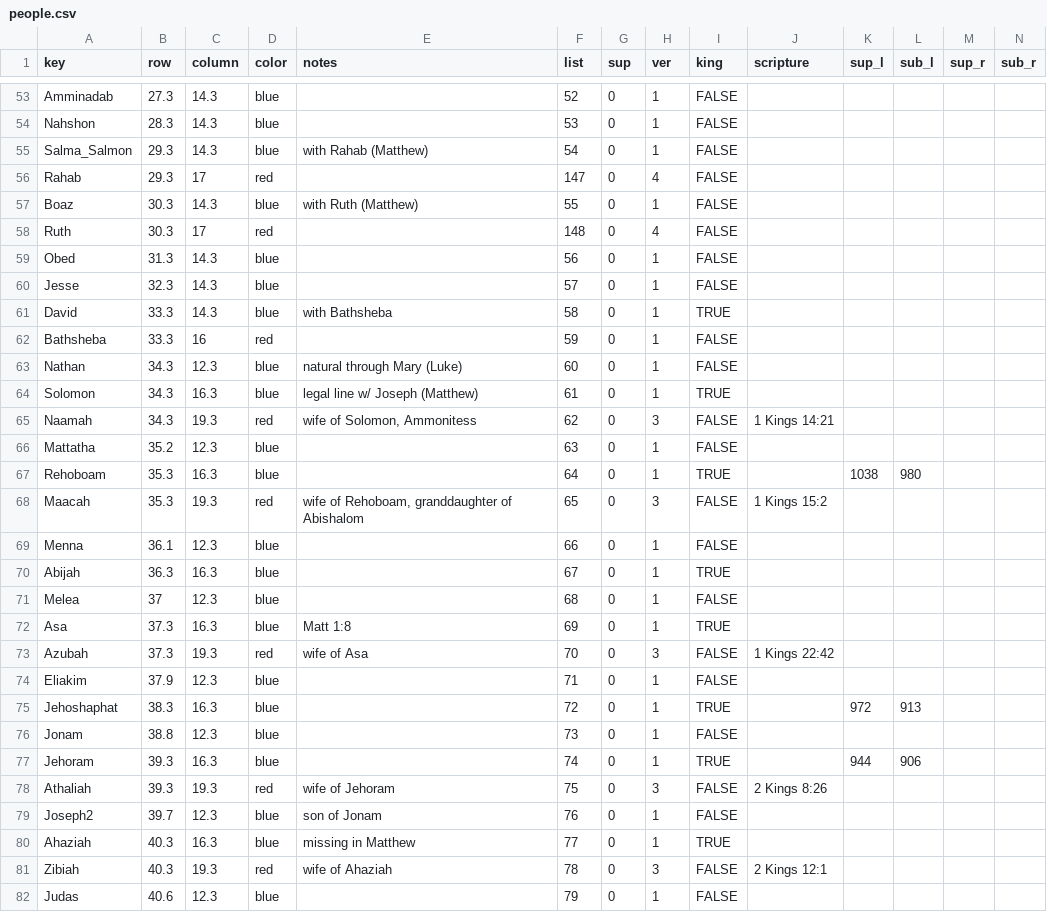
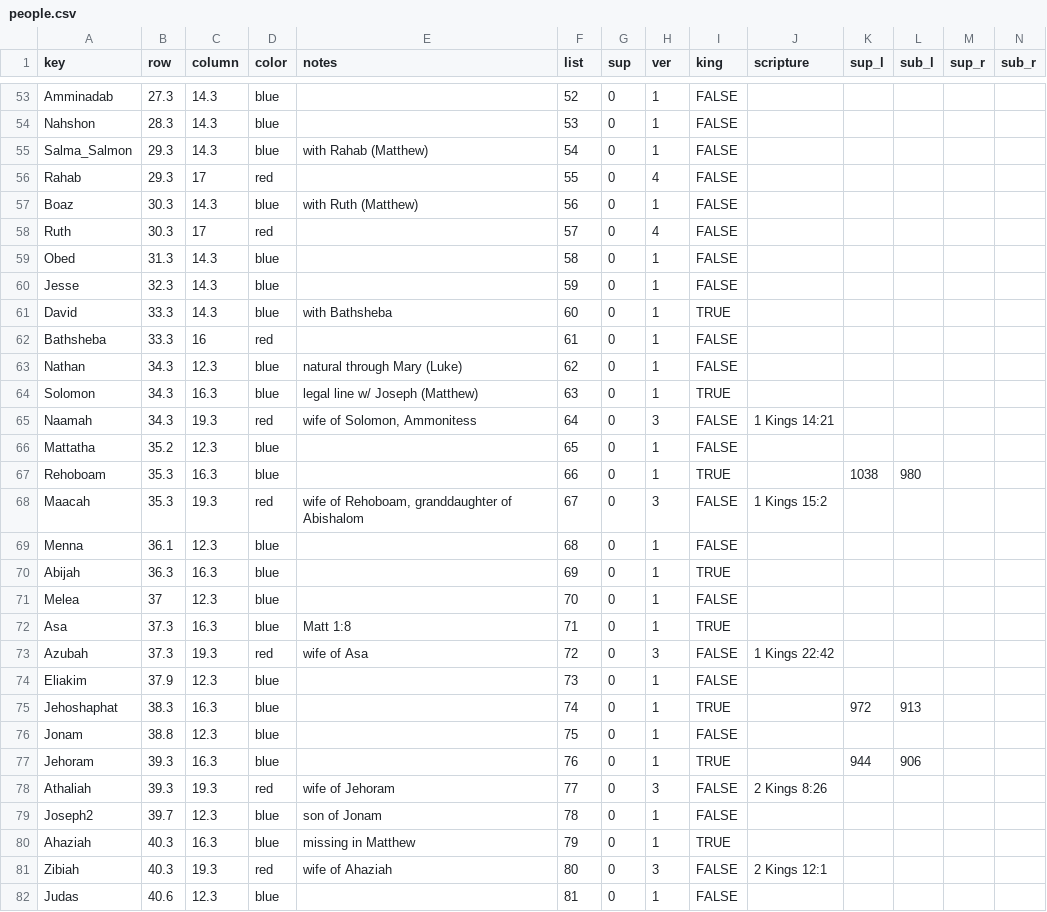
Before and after one commit to kreier/promised-offspring, a CSV file: db/people.csv, drawn as a sheet; only a part is shown, gaps mark what is left out; the diff covers the shown part only.

```diff
--- a/db/people.csv
+++ b/db/people.csv
@@ -55,28 +55,28 @@ Nahshon,28.3,14.3,blue,,53,0,1,FALSE,,,,,
 Salma_Salmon,29.3,14.3,blue,with Rahab (Matthew),54,0,1,FALSE,,,,,
-Rahab,29.3,17,red,,147,0,4,FALSE,,,,,
-Boaz,30.3,14.3,blue,with Ruth (Matthew),55,0,1,FALSE,,,,,
-Ruth,30.3,17,red,,148,0,4,FALSE,,,,,
-Obed,31.3,14.3,blue,,56,0,1,FALSE,,,,,
-Jesse,32.3,14.3,blue,,57,0,1,FALSE,,,,,
-David,33.3,14.3,blue,with Bathsheba,58,0,1,TRUE,,,,,
-Bathsheba,33.3,16,red,,59,0,1,FALSE,,,,,
-Nathan,34.3,12.3,blue,natural through Mary (Luke),60,0,1,FALSE,,,,,
-Solomon,34.3,16.3,blue,legal line w/ Joseph (Matthew),61,0,1,TRUE,,,,,
-Naamah,34.3,19.3,red,"wife of Solomon, Ammonitess",62,0,3,FALSE,1 Kings 14:21,,,,
-Mattatha,35.2,12.3,blue,,63,0,1,FALSE,,,,,
-Rehoboam,35.3,16.3,blue,,64,0,1,TRUE,,1038,980,,
-Maacah,35.3,19.3,red,"wife of Rehoboam, granddaughter of Abishalom",65,0,3,FALSE,1 Kings 15:2,,,,
-Menna,36.1,12.3,blue,,66,0,1,FALSE,,,,,
-Abijah,36.3,16.3,blue,,67,0,1,TRUE,,,,,
-Melea,37,12.3,blue,,68,0,1,FALSE,,,,,
-Asa,37.3,16.3,blue,Matt 1:8,69,0,1,TRUE,,,,,
-Azubah,37.3,19.3,red,wife of Asa,70,0,3,FALSE,1 Kings 22:42,,,,
-Eliakim,37.9,12.3,blue,,71,0,1,FALSE,,,,,
-Jehoshaphat,38.3,16.3,blue,,72,0,1,TRUE,,972,913,,
-Jonam,38.8,12.3,blue,,73,0,1,FALSE,,,,,
-Jehoram,39.3,16.3,blue,,74,0,1,TRUE,,944,906,,
-Athaliah,39.3,19.3,red,wife of Jehoram,75,0,3,FALSE,2 Kings 8:26,,,,
-Joseph2,39.7,12.3,blue,son of Jonam,76,0,1,FALSE,,,,,
-Ahaziah,40.3,16.3,blue,missing in Matthew,77,0,1,TRUE,,,,,
-Zibiah,40.3,19.3,red,wife of Ahaziah,78,0,3,FALSE,2 Kings 12:1,,,,
-Judas,40.6,12.3,blue,,79,0,1,FALSE,,,,,
+Rahab,29.3,17,red,,55,0,4,FALSE,,,,,
+Boaz,30.3,14.3,blue,with Ruth (Matthew),56,0,1,FALSE,,,,,
+Ruth,30.3,17,red,,57,0,4,FALSE,,,,,
+Obed,31.3,14.3,blue,,58,0,1,FALSE,,,,,
+Jesse,32.3,14.3,blue,,59,0,1,FALSE,,,,,
+David,33.3,14.3,blue,with Bathsheba,60,0,1,TRUE,,,,,
+Bathsheba,33.3,16,red,,61,0,1,FALSE,,,,,
+Nathan,34.3,12.3,blue,natural through Mary (Luke),62,0,1,FALSE,,,,,
+Solomon,34.3,16.3,blue,legal line w/ Joseph (Matthew),63,0,1,TRUE,,,,,
+Naamah,34.3,19.3,red,"wife of Solomon, Ammonitess",64,0,3,FALSE,1 Kings 14:21,,,,
+Mattatha,35.2,12.3,blue,,65,0,1,FALSE,,,,,
+Rehoboam,35.3,16.3,blue,,66,0,1,TRUE,,1038,980,,
+Maacah,35.3,19.3,red,"wife of Rehoboam, granddaughter of Abishalom",67,0,3,FALSE,1 Kings 15:2,,,,
+Menna,36.1,12.3,blue,,68,0,1,FALSE,,,,,
+Abijah,36.3,16.3,blue,,69,0,1,TRUE,,,,,
+Melea,37,12.3,blue,,70,0,1,FALSE,,,,,
+Asa,37.3,16.3,blue,Matt 1:8,71,0,1,TRUE,,,,,
+Azubah,37.3,19.3,red,wife of Asa,72,0,3,FALSE,1 Kings 22:42,,,,
+Eliakim,37.9,12.3,blue,,73,0,1,FALSE,,,,,
+Jehoshaphat,38.3,16.3,blue,,74,0,1,TRUE,,972,913,,
+Jonam,38.8,12.3,blue,,75,0,1,FALSE,,,,,
+Jehoram,39.3,16.3,blue,,76,0,1,TRUE,,944,906,,
+Athaliah,39.3,19.3,red,wife of Jehoram,77,0,3,FALSE,2 Kings 8:26,,,,
+Joseph2,39.7,12.3,blue,son of Jonam,78,0,1,FALSE,,,,,
+Ahaziah,40.3,16.3,blue,missing in Matthew,79,0,1,TRUE,,,,,
+Zibiah,40.3,19.3,red,wife of Ahaziah,80,0,3,FALSE,2 Kings 12:1,,,,
+Judas,40.6,12.3,blue,,81,0,1,FALSE,,,,,
```
Also changed, not shown: 136 edited cells elsewhere in this file, db/dictionary_reference.csv, 2 other files.
